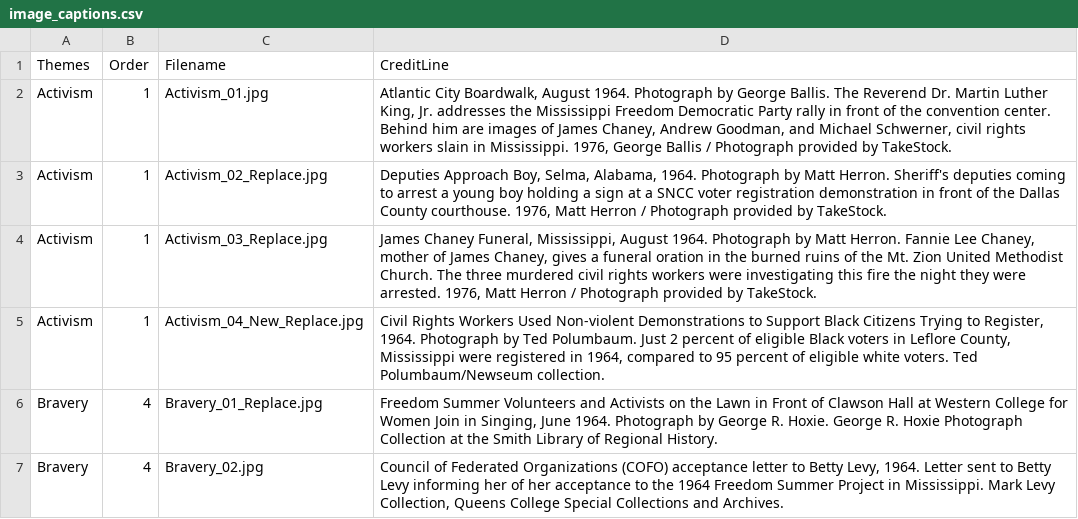
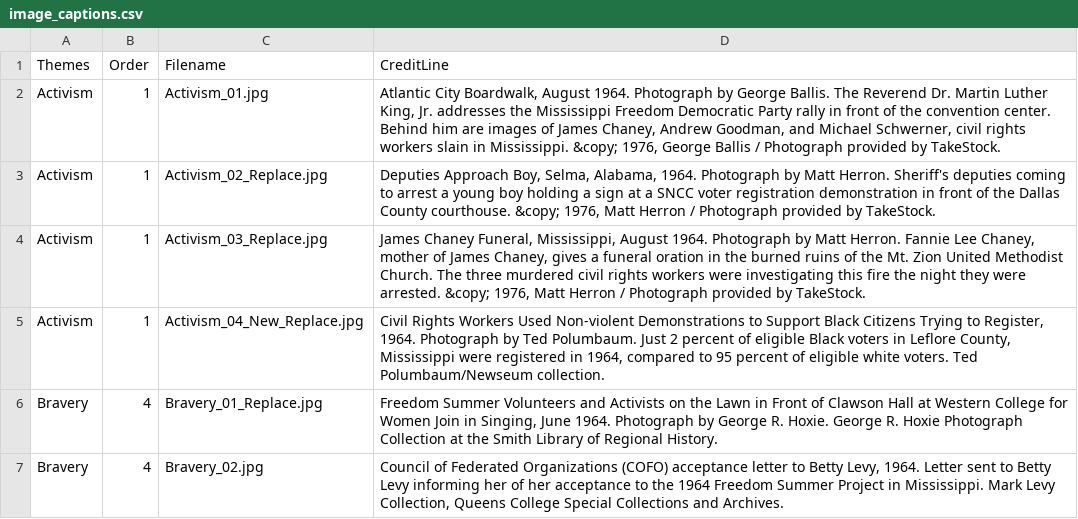
Before and after one commit to freedom-summer-exhibit/Freedom-Summer-Exhibit, a CSV file: _data/image_captions.csv, drawn as a sheet; only a part is shown; the diff covers the shown part only.

```diff
--- a/_data/image_captions.csv
+++ b/_data/image_captions.csv
@@ -1,5 +1,5 @@
 Themes,Order,Filename,CreditLine
-Activism,1,Activism_01.jpg,"Atlantic City Boardwalk, August 1964. Photograph by George Ballis. The Reverend Dr. Martin Luther King, Jr. addresses the Mississippi Freedom Democratic Party rally in front of the convention center. Behind him are images of James Chaney, Andrew Goodman, and Michael Schwerner, civil rights workers slain in Mississippi. 1976, George Ballis / Photograph provided by TakeStock."
-Activism,1,Activism_02_Replace.jpg,"Deputies Approach Boy, Selma, Alabama, 1964. Photograph by Matt Herron. Sheriff's deputies coming to arrest a young boy holding a sign at a SNCC voter registration demonstration in front of the Dallas County courthouse. 1976, Matt Herron / Photograph provided by TakeStock."
-Activism,1,Activism_03_Replace.jpg,"James Chaney Funeral, Mississippi, August 1964. Photograph by Matt Herron. Fannie Lee Chaney, mother of James Chaney, gives a funeral oration in the burned ruins of the Mt. Zion United Methodist Church. The three murdered civil rights workers were investigating this fire the night they were arrested.  1976, Matt Herron / Photograph provided by TakeStock."
+Activism,1,Activism_01.jpg,"Atlantic City Boardwalk, August 1964. Photograph by George Ballis. The Reverend Dr. Martin Luther King, Jr. addresses the Mississippi Freedom Democratic Party rally in front of the convention center. Behind him are images of James Chaney, Andrew Goodman, and Michael Schwerner, civil rights workers slain in Mississippi. &copy; 1976, George Ballis / Photograph provided by TakeStock."
+Activism,1,Activism_02_Replace.jpg,"Deputies Approach Boy, Selma, Alabama, 1964. Photograph by Matt Herron. Sheriff's deputies coming to arrest a young boy holding a sign at a SNCC voter registration demonstration in front of the Dallas County courthouse. &copy; 1976, Matt Herron / Photograph provided by TakeStock."
+Activism,1,Activism_03_Replace.jpg,"James Chaney Funeral, Mississippi, August 1964. Photograph by Matt Herron. Fannie Lee Chaney, mother of James Chaney, gives a funeral oration in the burned ruins of the Mt. Zion United Methodist Church. The three murdered civil rights workers were investigating this fire the night they were arrested. &copy; 1976, Matt Herron / Photograph provided by TakeStock."
 Activism,1,Activism_04_New_Replace.jpg,"Civil Rights Workers Used Non-violent Demonstrations to Support Black Citizens Trying to Register, 1964. Photograph by Ted Polumbaum. Just 2 percent of eligible Black voters in Leflore County, Mississippi were registered in 1964, compared to 95 percent of eligible white voters. Ted Polumbaum/Newseum collection."
```
Also changed, not shown: 9 edited cells elsewhere in this file, 8 other files.
